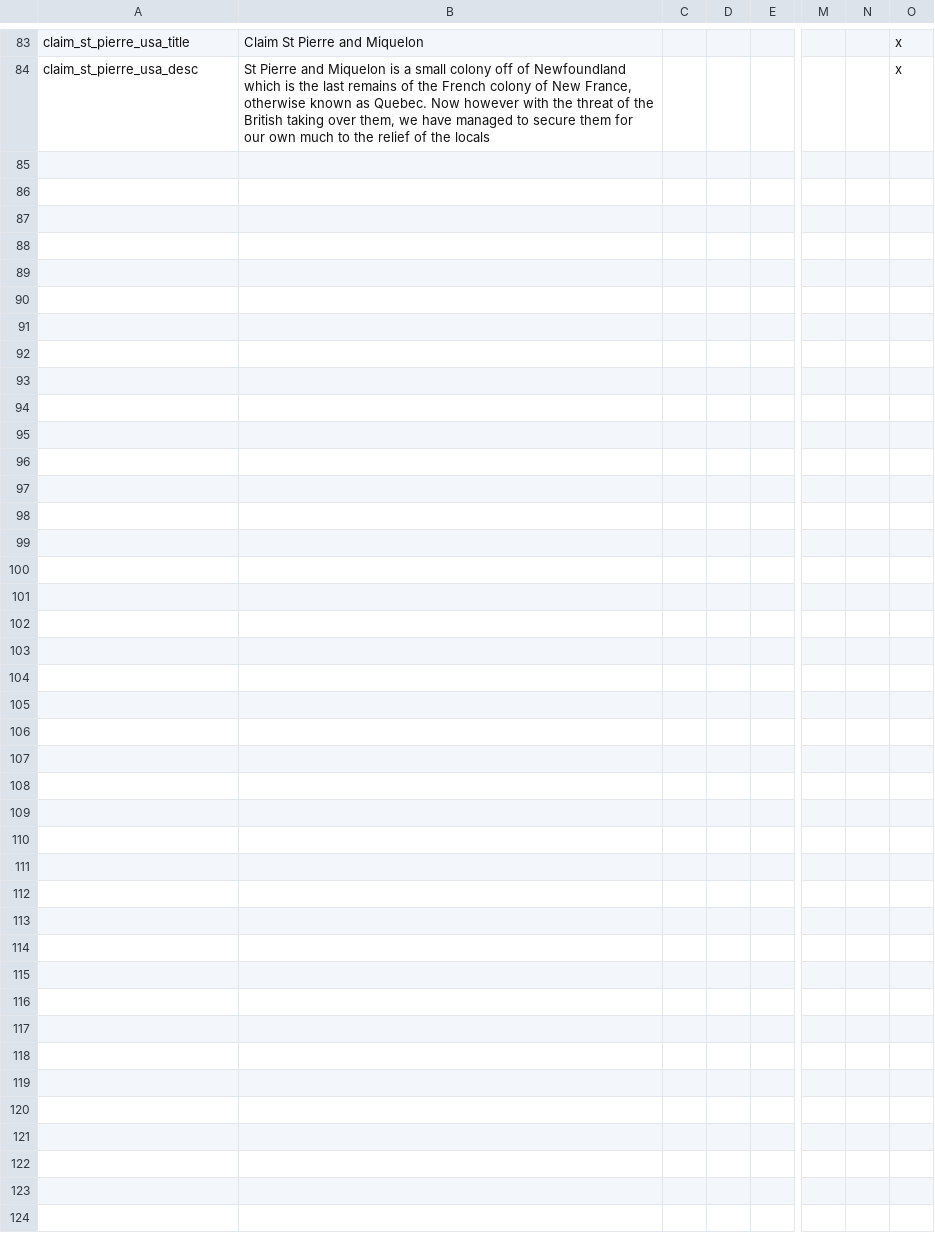
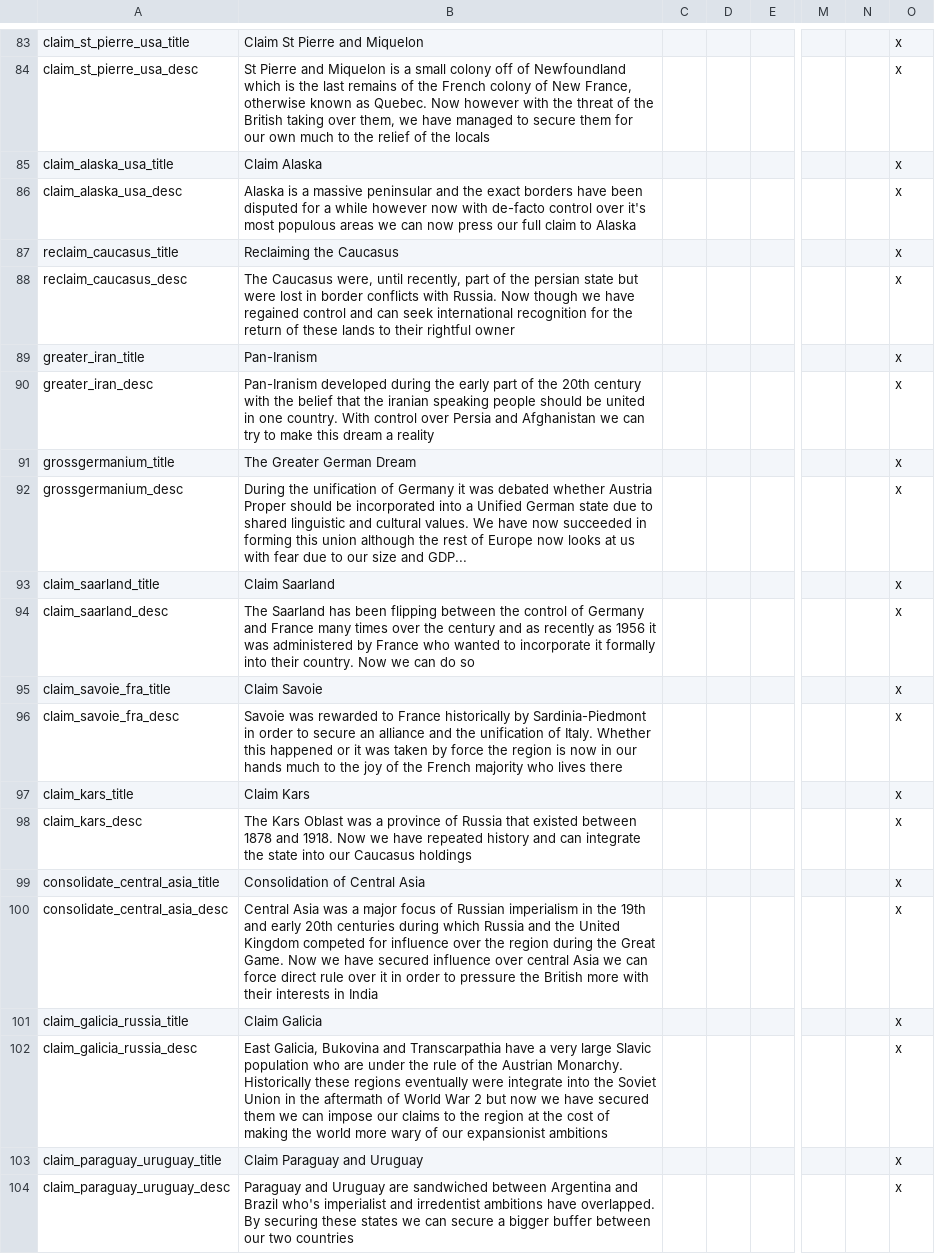
Before and after one commit to rileyo92/Rileyo-AlStadt, a CSV file: Rileyo ALStadt 1.2D/localisation/rileyoadditions.csv, drawn as a sheet; only a part is shown, gaps mark what is left out; rows hold the shown columns only; the diff covers the shown part only; the diff names each change by its address in the sheet, - before the commit and + after, or states it on an @@ line.

```diff
--- a/Rileyo ALStadt 1.2D/localisation/rileyoadditions.csv
+++ b/Rileyo ALStadt 1.2D/localisation/rileyoadditions.csv
+row 85: claim_alaska_usa_title | Claim Alaska |  |  |  |  |  | x
+row 86: claim_alaska_usa_desc | Alaska is a massive peninsular and the exact borders have been disputed for a while however now with de-facto control over it's most populous areas we can now press our full claim to Alaska |  |  |  |  |  | x
+row 87: reclaim_caucasus_title | Reclaiming the Caucasus |  |  |  |  |  | x
+row 88: reclaim_caucasus_desc | The Caucasus were, until recently, part of the persian state but were lost in border conflicts with Russia. Now though we have regained control and can seek international recognition for the return of these lands to their rightful owner |  |  |  |  |  | x
+row 89: greater_iran_title | Pan-Iranism |  |  |  |  |  | x
+row 90: greater_iran_desc | Pan-Iranism developed during the early part of the 20th century with the belief that the iranian speaking people should be united in one country. With control over Persia and Afghanistan we can try to make this dream a reality |  |  |  |  |  | x
+row 91: grossgermanium_title | The Greater German Dream |  |  |  |  |  | x
+row 92: grossgermanium_desc | During the unification of Germany it was debated whether Austria Proper should be incorporated into a Unified German state due to shared linguistic and cultural values. We have now succeeded in forming this union although the rest of Europe now looks at us with fear due to our size and GDP... |  |  |  |  |  | x
+row 93: claim_saarland_title | Claim Saarland |  |  |  |  |  | x
+row 94: claim_saarland_desc | The Saarland has been flipping between the control of Germany and France many times over the century and as recently as 1956 it was administered by France who wanted to incorporate it formally into their country. Now we can do so |  |  |  |  |  | x
+row 95: claim_savoie_fra_title | Claim Savoie |  |  |  |  |  | x
+row 96: claim_savoie_fra_desc | Savoie was rewarded to France historically by Sardinia-Piedmont in order to secure an alliance and the unification of Italy. Whether this happened or it was taken by force the region is now in our hands much to the joy of the French majority who lives there |  |  |  |  |  | x
+row 97: claim_kars_title | Claim Kars |  |  |  |  |  | x
+row 98: claim_kars_desc | The Kars Oblast was a province of Russia that existed between 1878 and 1918. Now we have repeated history and can integrate the state into our Caucasus holdings |  |  |  |  |  | x
+row 99: consolidate_central_asia_title | Consolidation of Central Asia |  |  |  |  |  | x
+row 100: consolidate_central_asia_desc | Central Asia was a major focus of Russian imperialism in the 19th and early 20th centuries during which Russia and the United Kingdom competed for influence over the region during the Great Game. Now we have secured influence over central Asia we can force direct rule over it in order to pressure the British more with their interests in India |  |  |  |  |  | x
+row 101: claim_galicia_russia_title | Claim Galicia |  |  |  |  |  | x
+row 102: claim_galicia_russia_desc | East Galicia, Bukovina and Transcarpathia have a very large Slavic population who are under the rule of the Austrian Monarchy. Historically these regions eventually were integrate into the Soviet Union in the aftermath of World War 2 but now we have secured them we can impose our claims to the region at the cost of making the world more wary of our expansionist ambitions |  |  |  |  |  | x
+row 103: claim_paraguay_uruguay_title | Claim Paraguay and Uruguay |  |  |  |  |  | x
+row 104: claim_paraguay_uruguay_desc | Paraguay and Uruguay are sandwiched between Argentina and Brazil who's imperialist and irredentist ambitions have overlapped. By securing these states we can secure a bigger buffer between our two countries |  |  |  |  |  | x
```
Also changed, not shown: 10 added rows elsewhere in this file, 5 other files.
